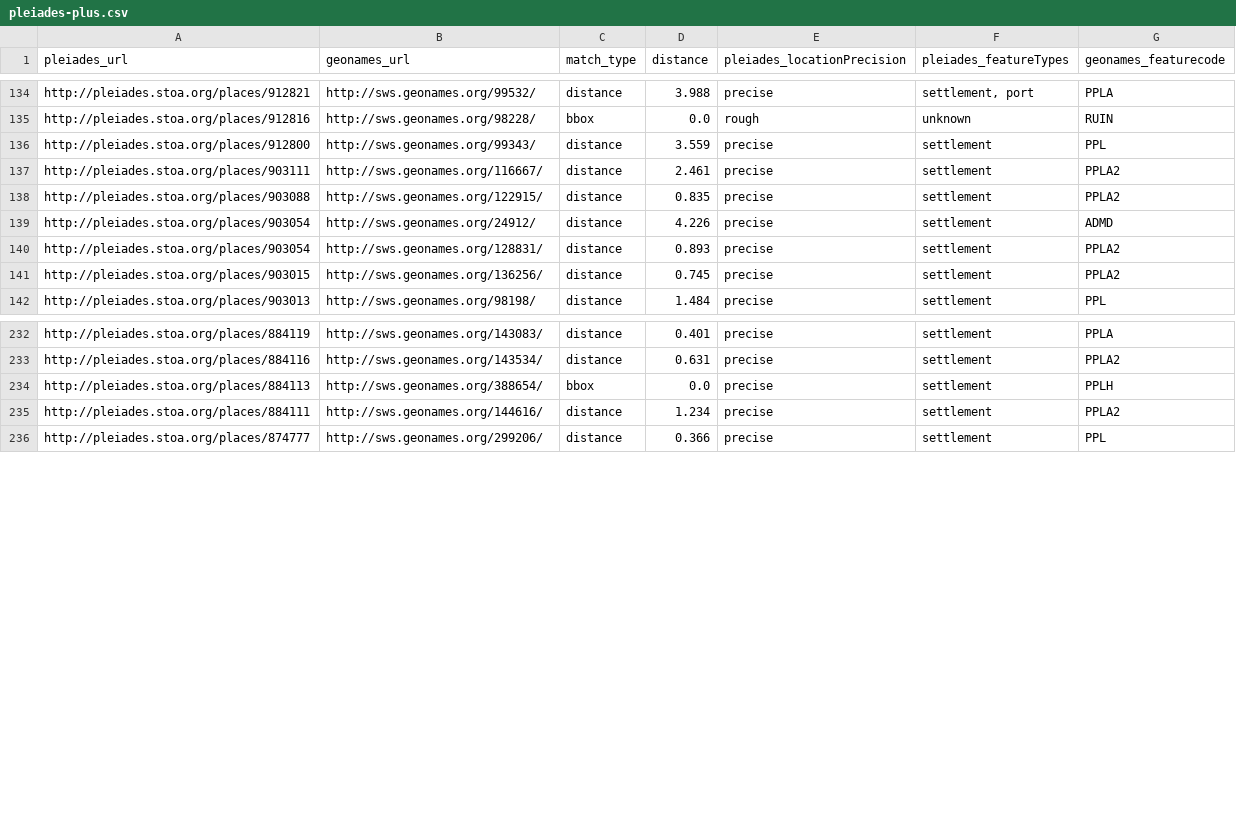
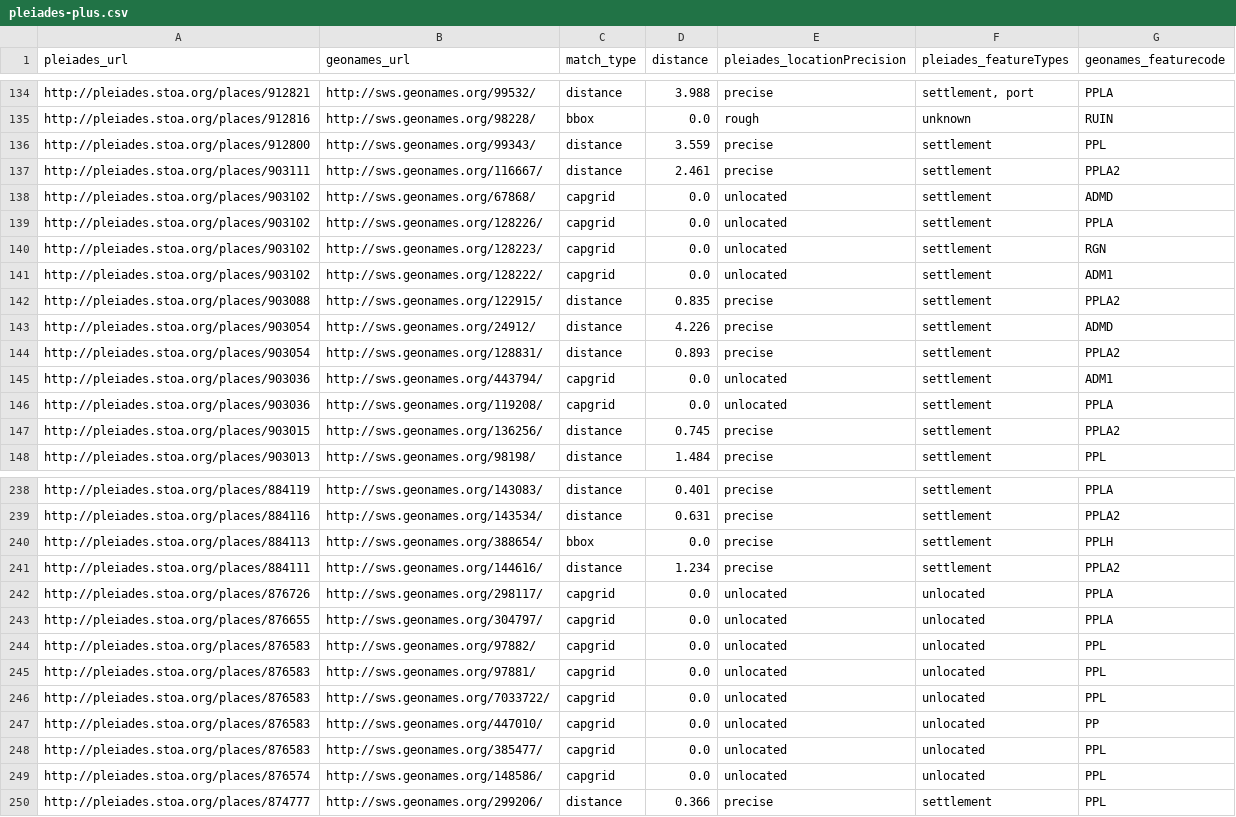
Before and after one commit to ryanfb/pleiades-plus, a CSV file: data/pleiades-plus.csv, drawn as a sheet; only a part is shown, gaps mark what is left out.

Commit message:
2014-09-05 pleiades-plus.csv capgrids update

```diff
--- a/data/pleiades-plus.csv
+++ b/data/pleiades-plus.csv
@@ -137,2 +137,6 @@ http://pleiades.stoa.org/places/912800,http://sws.geonames.org/99343/,distance,3
 http://pleiades.stoa.org/places/903111,http://sws.geonames.org/116667/,distance,2.461,precise,"settlement",PPLA2
+http://pleiades.stoa.org/places/903102,http://sws.geonames.org/67868/,capgrid,0.0,unlocated,"settlement",ADMD
+http://pleiades.stoa.org/places/903102,http://sws.geonames.org/128226/,capgrid,0.0,unlocated,"settlement",PPLA
+http://pleiades.stoa.org/places/903102,http://sws.geonames.org/128223/,capgrid,0.0,unlocated,"settlement",RGN
+http://pleiades.stoa.org/places/903102,http://sws.geonames.org/128222/,capgrid,0.0,unlocated,"settlement",ADM1
 http://pleiades.stoa.org/places/903088,http://sws.geonames.org/122915/,distance,0.835,precise,"settlement",PPLA2
@@ -140,2 +144,4 @@ http://pleiades.stoa.org/places/903054,http://sws.geonames.org/24912/,distance,4
 http://pleiades.stoa.org/places/903054,http://sws.geonames.org/128831/,distance,0.893,precise,"settlement",PPLA2
+http://pleiades.stoa.org/places/903036,http://sws.geonames.org/443794/,capgrid,0.0,unlocated,"settlement",ADM1
+http://pleiades.stoa.org/places/903036,http://sws.geonames.org/119208/,capgrid,0.0,unlocated,"settlement",PPLA
 http://pleiades.stoa.org/places/903015,http://sws.geonames.org/136256/,distance,0.745,precise,"settlement",PPLA2
@@ -235,2 +241,10 @@ http://pleiades.stoa.org/places/884113,http://sws.geonames.org/388654/,bbox,0.0,
 http://pleiades.stoa.org/places/884111,http://sws.geonames.org/144616/,distance,1.234,precise,"settlement",PPLA2
+http://pleiades.stoa.org/places/876726,http://sws.geonames.org/298117/,capgrid,0.0,unlocated,"unlocated",PPLA
+http://pleiades.stoa.org/places/876655,http://sws.geonames.org/304797/,capgrid,0.0,unlocated,"unlocated",PPLA
+http://pleiades.stoa.org/places/876583,http://sws.geonames.org/97882/,capgrid,0.0,unlocated,"unlocated",PPL
+http://pleiades.stoa.org/places/876583,http://sws.geonames.org/97881/,capgrid,0.0,unlocated,"unlocated",PPL
+http://pleiades.stoa.org/places/876583,http://sws.geonames.org/7033722/,capgrid,0.0,unlocated,"unlocated",PPL
+http://pleiades.stoa.org/places/876583,http://sws.geonames.org/447010/,capgrid,0.0,unlocated,"unlocated",PP
+http://pleiades.stoa.org/places/876583,http://sws.geonames.org/385477/,capgrid,0.0,unlocated,"unlocated",PPL
+http://pleiades.stoa.org/places/876574,http://sws.geonames.org/148586/,capgrid,0.0,unlocated,"unlocated",PPL
 http://pleiades.stoa.org/places/874777,http://sws.geonames.org/299206/,distance,0.366,precise,"settlement",PPL
```
